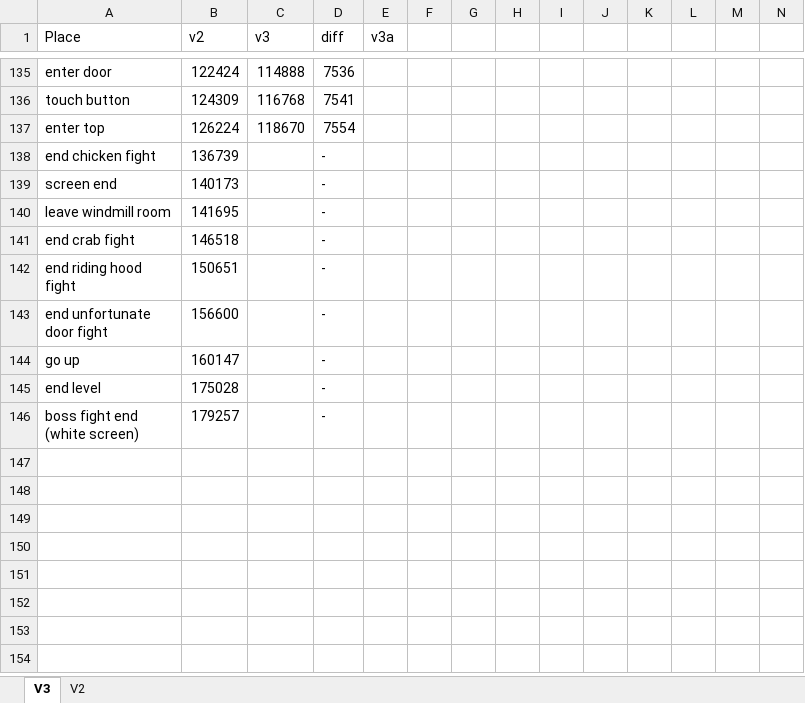
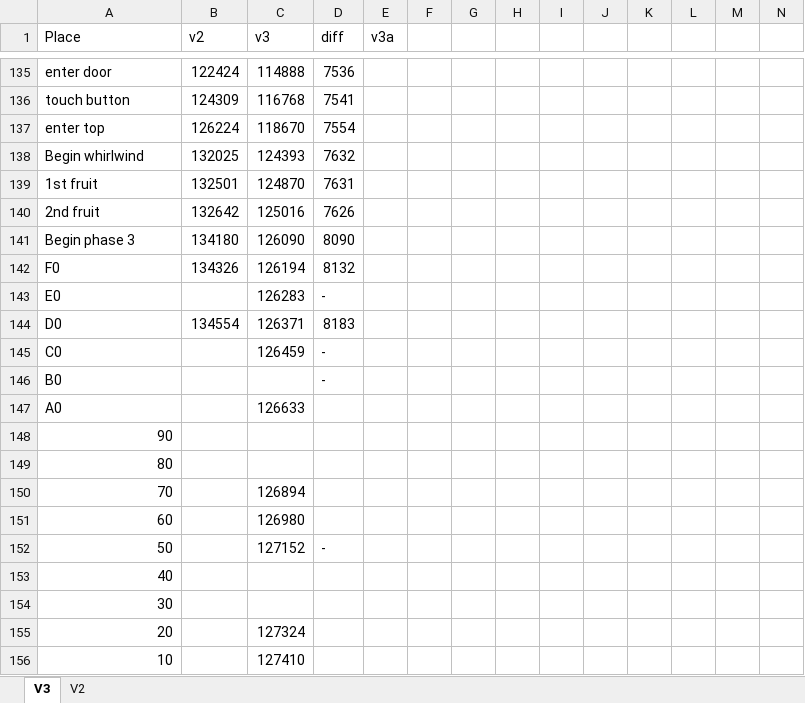
Before and after one commit to adelikat/tas, an Excel workbook: SuperTempo/SuperTempo-FC.xlsx, sheet V3, drawn as a sheet; only a part is shown, gaps mark what is left out; the shorter side is filled out with more unchanged rows; values as stored, in another font and other column widths than the file's, no borders; removed rows and columns are numbered as before the commit, all else as after; the diff covers the shown part only; the diff names each change by its address in the sheet, - before the commit and + after, or states it on an @@ line.

```diff
--- a/SuperTempo/SuperTempo-FC.xlsx (sheet V3)
+++ b/SuperTempo/SuperTempo-FC.xlsx (sheet V3)
-row 138: end chicken fight | 136739 |  | -
-row 139: screen end | 140173 |  | -
-row 140: leave windmill room | 141695 |  | -
-row 141: end crab fight | 146518 |  | -
+row 138: Begin whirlwind | 132025 | 124393 | 7632
+row 139: 1st fruit | 132501 | 124870 | 7631
+row 140: 2nd fruit | 132642 | 125016 | 7626
+row 141: Begin phase 3 | 134180 | 126090 | 8090
+row 142: F0 | 134326 | 126194 | 8132
+row 143: E0 |  | 126283 | -
+row 144: D0 | 134554 | 126371 | 8183
+row 145: C0 |  | 126459 | -
+row 146: B0 |  |  | -
+row 147: A0 |  | 126633
+row 148: 90
+row 149: 80
+row 150: 70 |  | 126894
+row 151: 60 |  | 126980
+row 152: 50 |  | 127152 | -
+row 153: 40
+row 154: 30
+row 155: 20 |  | 127324
+row 156: 10 |  | 127410
```
Also changed, not shown: 13 added rows elsewhere in this sheet, 2 other files.
